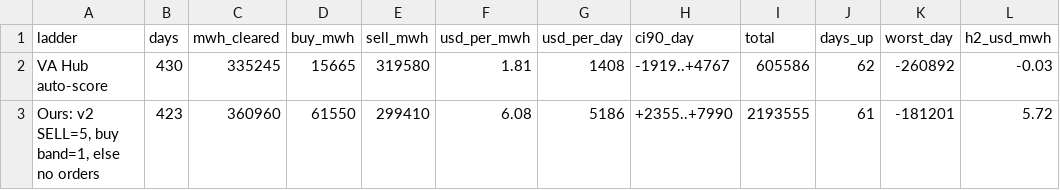
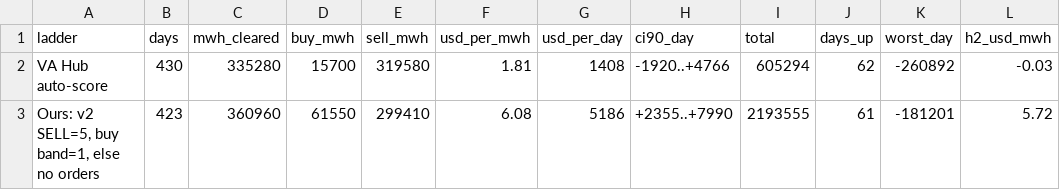
Before and after one commit to Dynastymaad/ieso-cushion-model, a CSV file: data/dv_ladders2_OTTAWA.csv, drawn as a sheet.

```diff
--- a/data/dv_ladders2_OTTAWA.csv
+++ b/data/dv_ladders2_OTTAWA.csv
@@ -1,3 +1,3 @@
 ladder,days,mwh_cleared,buy_mwh,sell_mwh,usd_per_mwh,usd_per_day,ci90_day,total,days_up,worst_day,h2_usd_mwh
-VA Hub auto-score,430,335245,15665,319580,1.81,1408,-1919..+4767,605586,62,-260892,-0.03
+VA Hub auto-score,430,335280,15700,319580,1.81,1408,-1920..+4766,605294,62,-260892,-0.03
 "Ours: v2 SELL=5, buy band=1, else no orders",423,360960,61550,299410,6.08,5186,+2355..+7990,2193555,61,-181201,5.72
```
Also changed, not shown: data/dv_ladders2_EAST.csv, data/dv_ladders_EAST.csv, 7 other files.
